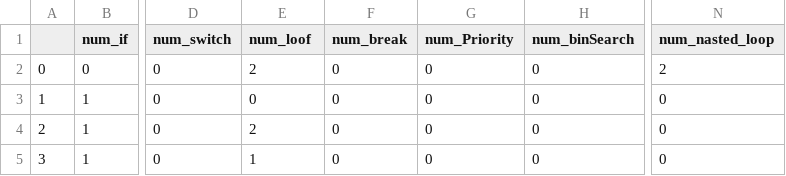
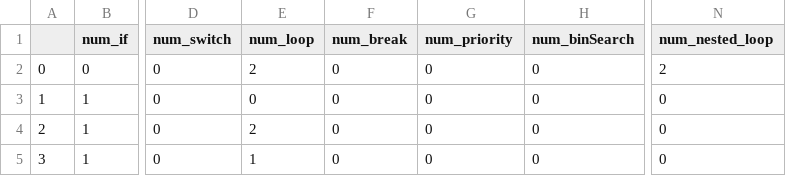
Before and after one commit to allesbraun/TCC, a CSV file: databases/merged_database.csv, drawn as a sheet; only a part is shown, gaps mark what is left out; the diff names each change by its address in the sheet, - before the commit and + after, or states it on an @@ line.

```diff
--- a/databases/merged_database.csv
+++ b/databases/merged_database.csv
-E1: num_loof
+E1: num_loop
-G1: num_Priority
+G1: num_priority
-N1: num_nasted_loop
+N1: num_nested_loop
```
Also changed, not shown: 1 other file.
